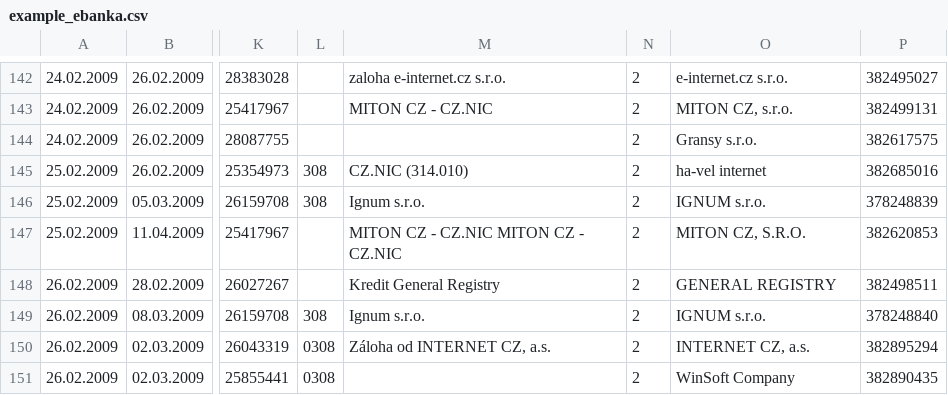
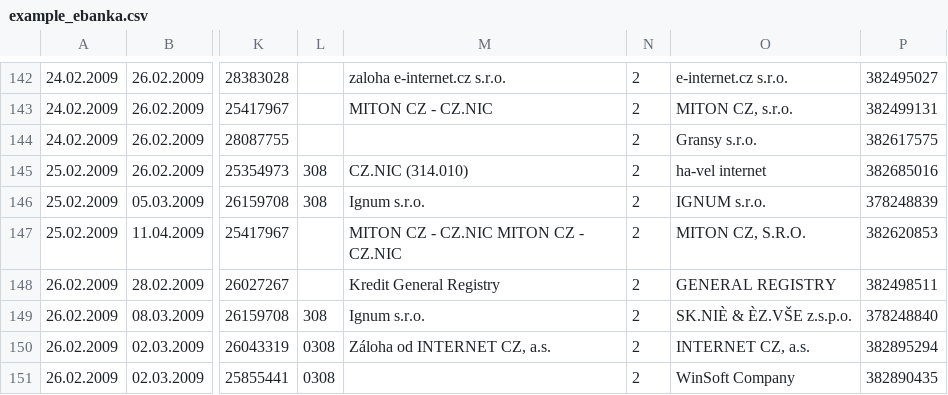
Before and after one commit to CZ-NIC/fred-transproc, a CSV file: example_ebanka.csv, drawn as a sheet; only a part is shown, gaps mark what is left out; the diff names each change by its address in the sheet, - before the commit and + after, or states it on an @@ line.

Commit message:
Ticket #5535 - Output XML data are properly escaped (mainly not having XML entities for & caused problems) (now real commit)

```diff
--- a/example_ebanka.csv
+++ b/example_ebanka.csv
-O149: IGNUM s.r.o.
+O149: SK.NIÈ & ÈZ.VŠE z.s.p.o.
```
Also changed, not shown: 4 other files.
